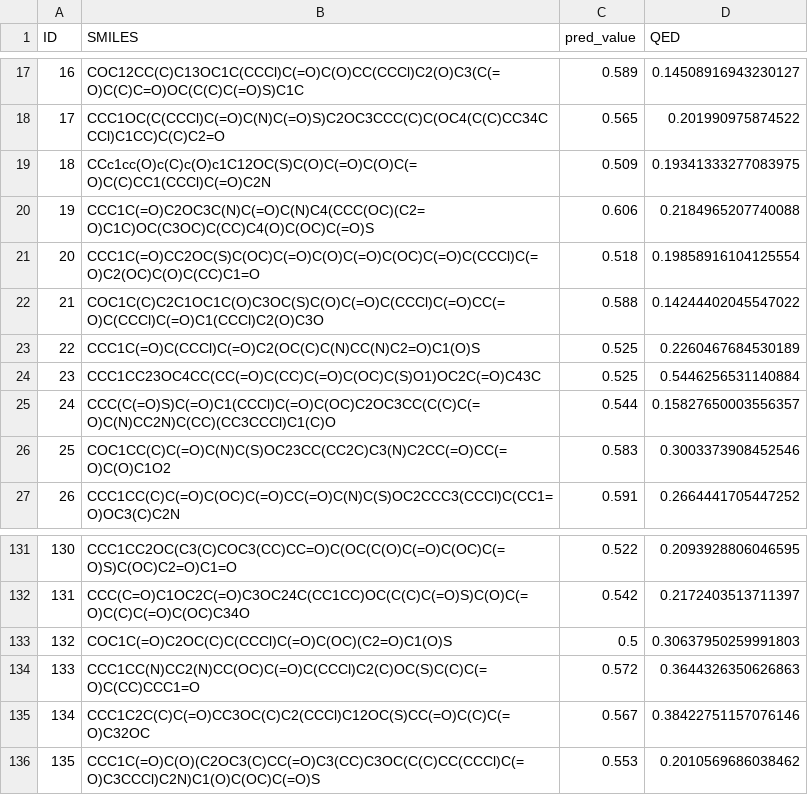
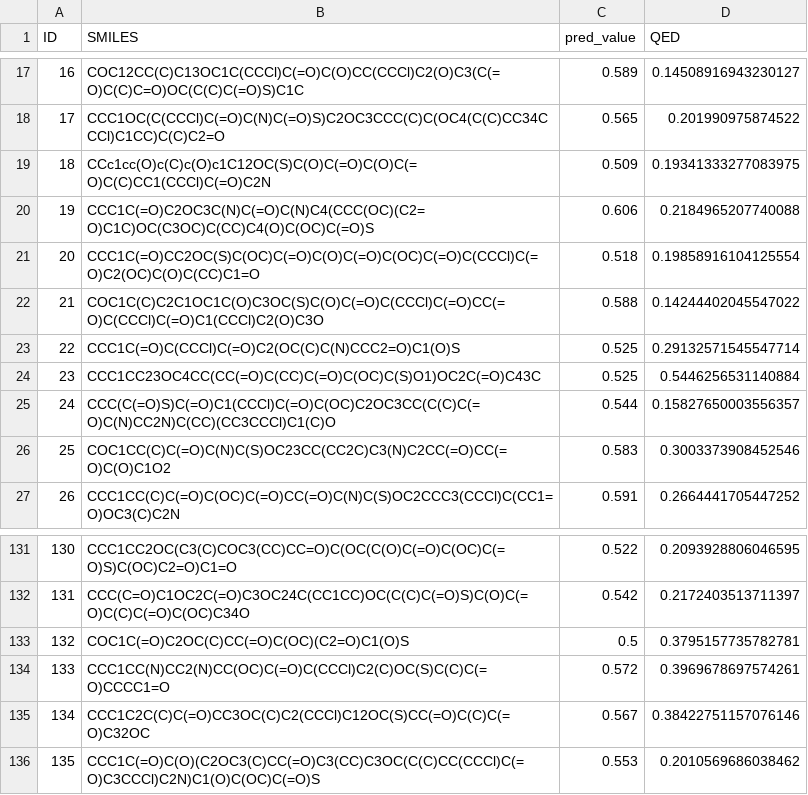
Before and after one commit to Pablolo99/BioArtisan-v1.0, a CSV file: analysis/new_molecules_with_qed.csv, drawn as a sheet; only a part is shown, gaps mark what is left out.

Commit message:
analysis performance

```diff
--- a/analysis/new_molecules_with_qed.csv
+++ b/analysis/new_molecules_with_qed.csv
@@ -22,3 +22,3 @@ ID,SMILES,pred_value,QED
 21,COC1C(C)C2C1OC1C(O)C3OC(S)C(O)C(=O)C(CCCl)C(=O)CC(=O)C(CCCl)C(=O)C1(CCCl)C2(O)C3O,0.588,0.14244402045547022
-22,CCC1C(=O)C(CCCl)C(=O)C2(OC(C)C(N)CC(N)C2=O)C1(O)S,0.525,0.2260467684530189
+22,CCC1C(=O)C(CCCl)C(=O)C2(OC(C)C(N)CCC2=O)C1(O)S,0.525,0.29132571545547714
 23,CCC1CC23OC4CC(CC(=O)C(CC)C(=O)C(OC)C(S)O1)OC2C(=O)C43C,0.525,0.5446256531140884
@@ -132,4 +132,4 @@ ID,SMILES,pred_value,QED
 131,CCC(C=O)C1OC2C(=O)C3OC24C(CC1CC)OC(C(C)C(=O)S)C(O)C(=O)C(C)C(=O)C(OC)C34O,0.542,0.2172403513711397
-132,COC1C(=O)C2OC(C)C(CCCl)C(=O)C(OC)(C2=O)C1(O)S,0.5,0.30637950259991803
-133,CCC1CC(N)CC2(N)CC(OC)C(=O)C(CCCl)C2(C)OC(S)C(C)C(=O)C(CC)CCC1=O,0.572,0.3644326350626863
+132,COC1C(=O)C2OC(C)CC(=O)C(OC)(C2=O)C1(O)S,0.5,0.3795157735782781
+133,CCC1CC(N)CC2(N)CC(OC)C(=O)C(CCCl)C2(C)OC(S)C(C)C(=O)CCCC1=O,0.572,0.3969678697574261
 134,CCC1C2C(C)C(=O)CC3OC(C)C2(CCCl)C12OC(S)CC(=O)C(C)C(=O)C32OC,0.567,0.38422751157076146
```
Also changed, not shown: 6 other files.
